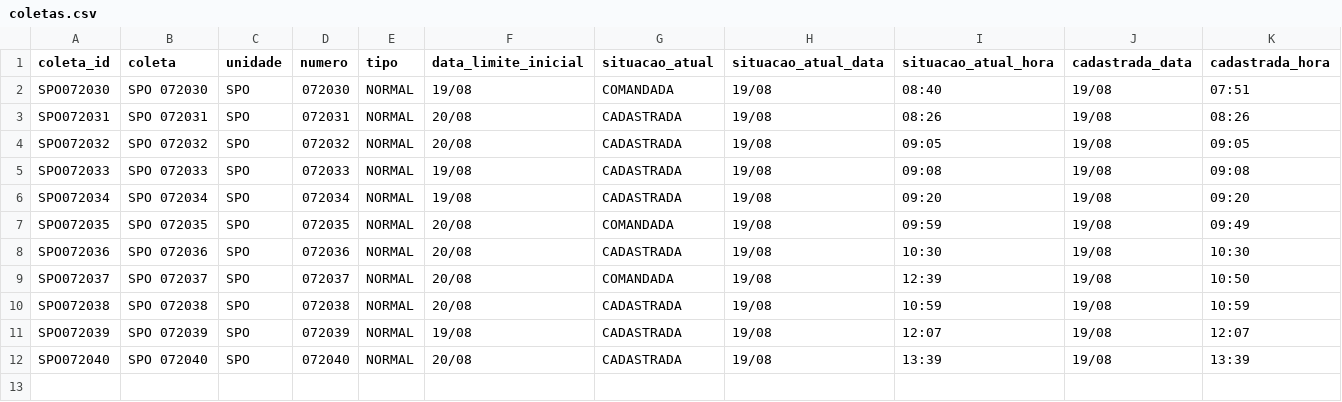
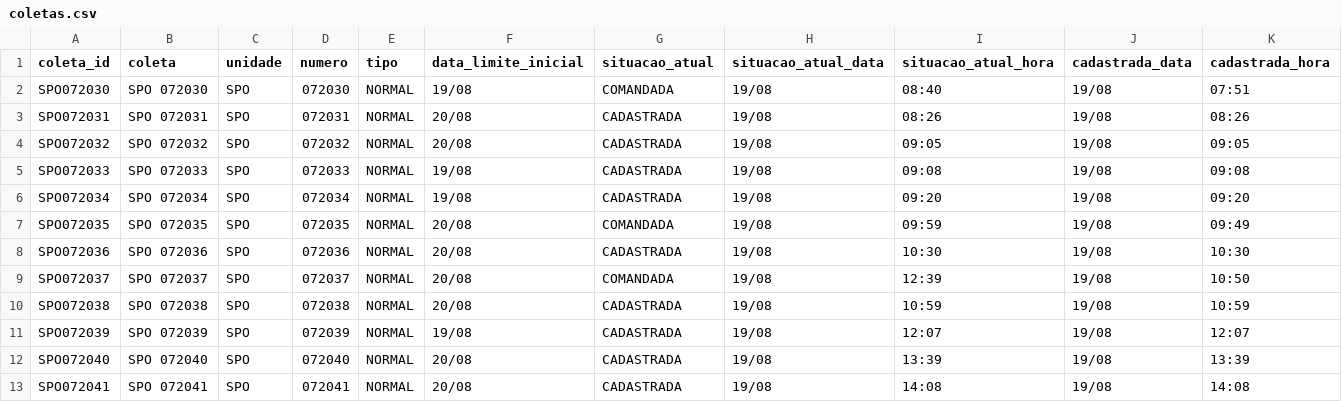
Before and after one commit to binhotransportes15/coletas-ace, a CSV file: dashboard/data/coletas.csv, drawn as a sheet; only a part is shown; rows hold the shown columns only; the diff names each change by its address in the sheet, - before the commit and + after, or states it on an @@ line.

Commit message:
chore(dashboard): atualiza dados ACE 2026-08-19 14:13

```diff
--- a/dashboard/data/coletas.csv
+++ b/dashboard/data/coletas.csv
+row 13: SPO072041 | SPO 072041 | SPO | 072041 | NORMAL | 20/08 | CADASTRADA | 19/08 | 14:08 | 19/08 | 14:08
```
Also changed, not shown: dashboard/data/armazem/veiculos_78.csv, dashboard/data/contratacao/ctrbs_073.csv, 19 other files.
